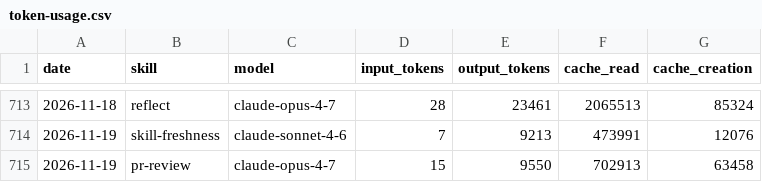
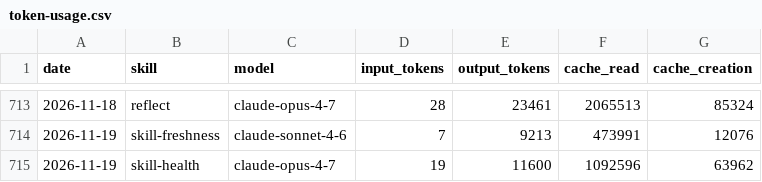
Before and after one commit to swarm-ai-research/aeon, a CSV file: memory/token-usage.csv, drawn as a sheet; only a part is shown, gaps mark what is left out.

Commit message:
chore(skill-health): auto-commit 2026-11-19

```diff
--- a/memory/token-usage.csv
+++ b/memory/token-usage.csv
@@ -714,2 +714,2 @@ date,skill,model,input_tokens,output_tokens,cache_read,cache_creation
 2026-11-19,skill-freshness,claude-sonnet-4-6,7,9213,473991,12076
-2026-11-19,pr-review,claude-opus-4-7,15,9550,702913,63458
+2026-11-19,skill-health,claude-opus-4-7,19,11600,1092596,63962
```
Also changed, not shown: 6 other files.
